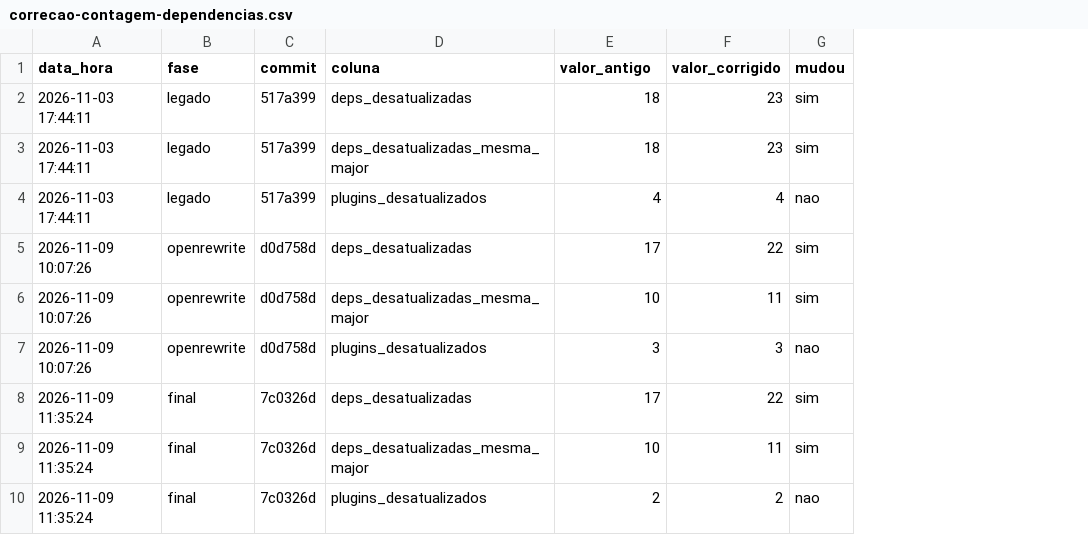
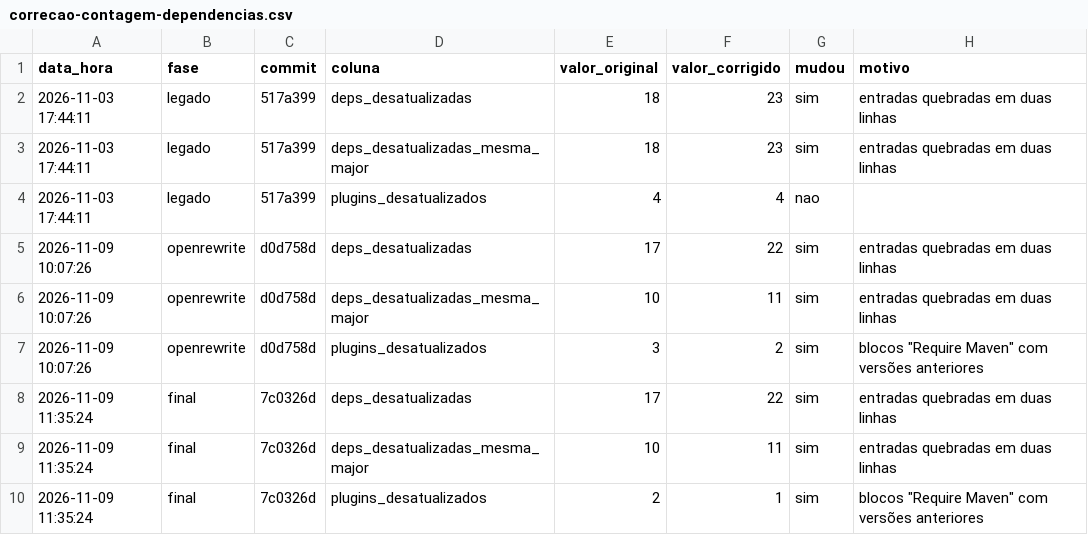
Before and after one commit to edinoabidal/kit-modernizacao-java-ia, a CSV file: medicoes/correcao-contagem-dependencias.csv, drawn as a sheet; the diff names each change by its address in the sheet, - before the commit and + after, or states it on an @@ line.

Commit message:
Mascara senhas geradas nos logs, corrige a contagem de plugins no medir.py e inclui a errata das medições

```diff
--- a/medicoes/correcao-contagem-dependencias.csv
+++ b/medicoes/correcao-contagem-dependencias.csv
+column H (motivo), rows 2-10: entradas quebradas em duas linhas | entradas quebradas em duas linhas |  | entradas quebradas em duas linhas | entradas quebradas em duas linhas | blocos "Require Maven" com versões anteriores | entradas quebradas em duas linhas | entradas quebradas em duas linhas | blocos "Require Maven" com versões anteriores
-E1: valor_antigo
+E1: valor_original
-F7 (valor_corrigido): 3
+F7 (valor_corrigido): 2
-G7 (mudou): nao
+G7 (mudou): sim
-F10 (valor_corrigido): 2
+F10 (valor_corrigido): 1
-G10 (mudou): nao
+G10 (mudou): sim
```
Also changed, not shown: medicoes/medicoes.csv, 27 other files.
